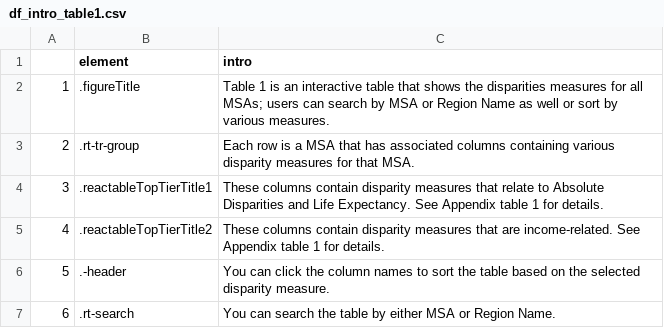
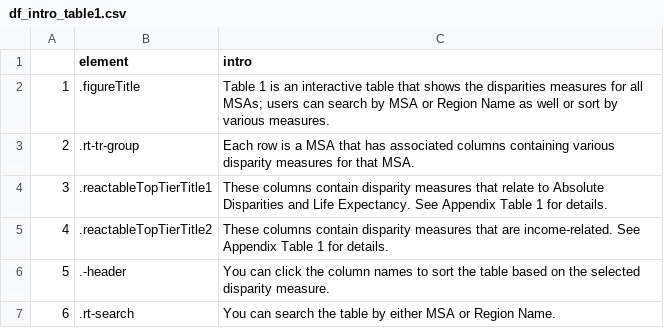
Before and after one commit to usamabilal/LE_Income_Inequalities_City, a CSV file: App/introJS/df_intro_table1.csv, drawn as a sheet.

```diff
--- a/App/introJS/df_intro_table1.csv
+++ b/App/introJS/df_intro_table1.csv
@@ -3,4 +3,4 @@
 "2",".rt-tr-group","Each row is a MSA that has associated columns containing various disparity measures for that MSA."
-"3",".reactableTopTierTitle1","These columns contain disparity measures that relate to Absolute Disparities and Life Expectancy. See Appendix table 1 for details."
-"4",".reactableTopTierTitle2","These columns contain disparity measures that are income-related. See Appendix table 1 for details."
+"3",".reactableTopTierTitle1","These columns contain disparity measures that relate to Absolute Disparities and Life Expectancy. See Appendix Table 1 for details."
+"4",".reactableTopTierTitle2","These columns contain disparity measures that are income-related. See Appendix Table 1 for details."
 "5",".-header","You can click the column names to sort the table based on the selected disparity measure."
```
Also changed, not shown: App/introJS/df_intro_home.csv, 2 other files.
